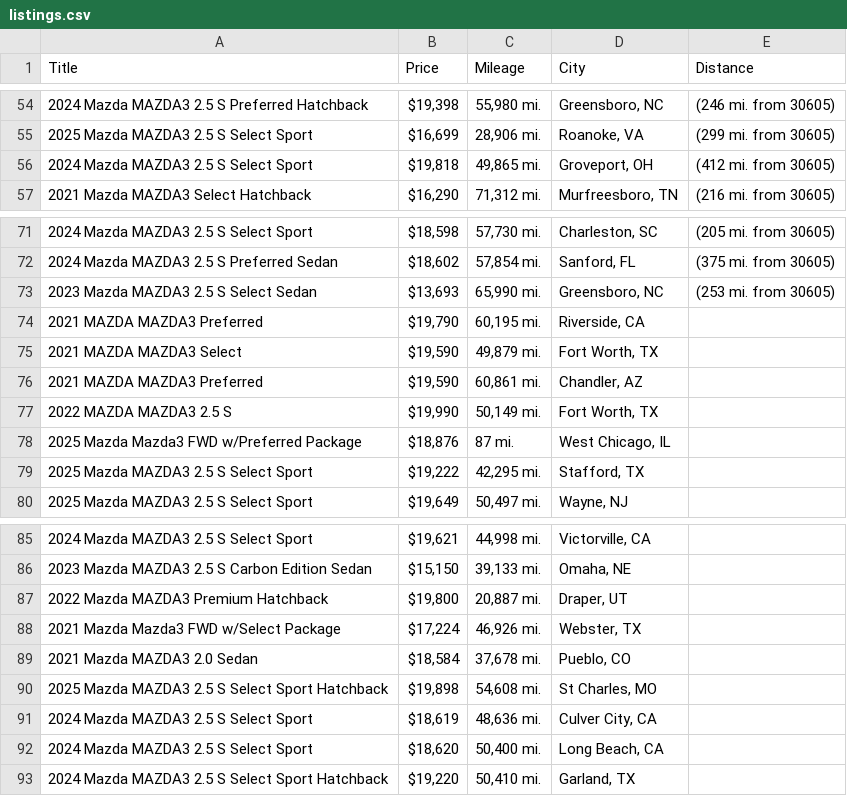
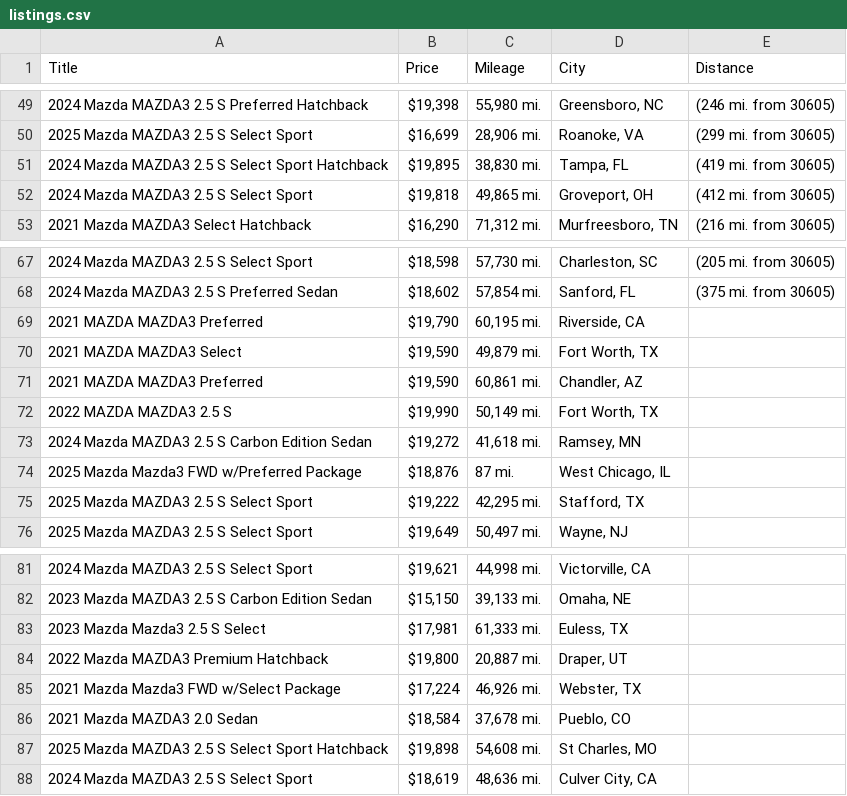
Before and after one commit to jwd0526/go-practice, a CSV file: listings.csv, drawn as a sheet; only a part is shown, gaps mark what is left out; removed rows and columns are numbered as before the commit, all else as after; the diff covers the shown part only; the diff names each change by its address in the sheet, - before the commit and + after, or states it on an @@ line.

```diff
--- a/listings.csv
+++ b/listings.csv
+row 51: 2024 Mazda MAZDA3 2.5 S Select Sport Hatchback | $19,895 | 38,830 mi. | Tampa, FL | (419 mi. from 30605)
-row 73: 2023 Mazda MAZDA3 2.5 S Select Sedan | $13,693 | 65,990 mi. | Greensboro, NC | (253 mi. from 30605)
+row 73: 2024 Mazda MAZDA3 2.5 S Carbon Edition Sedan | $19,272 | 41,618 mi. | Ramsey, MN
+row 83: 2023 Mazda Mazda3 2.5 S Select | $17,981 | 61,333 mi. | Euless, TX
-row 92: 2024 Mazda MAZDA3 2.5 S Select Sport | $18,620 | 50,400 mi. | Long Beach, CA
-row 93: 2024 Mazda MAZDA3 2.5 S Select Sport Hatchback | $19,220 | 50,410 mi. | Garland, TX
```
Also changed, not shown: 4 added rows, 9 removed rows and 3 edited cells elsewhere in this file, 1 other file.
